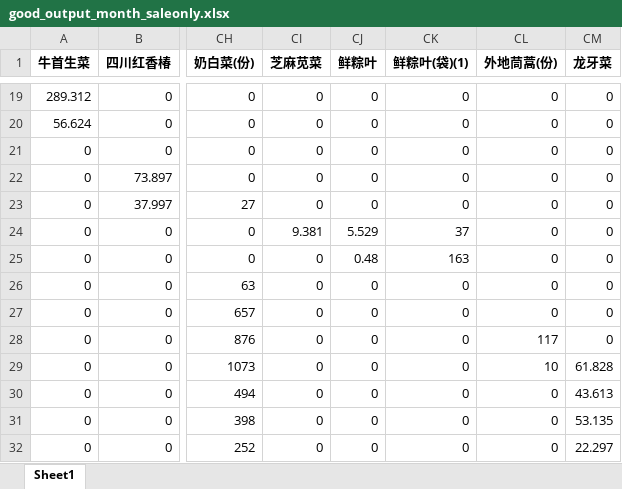
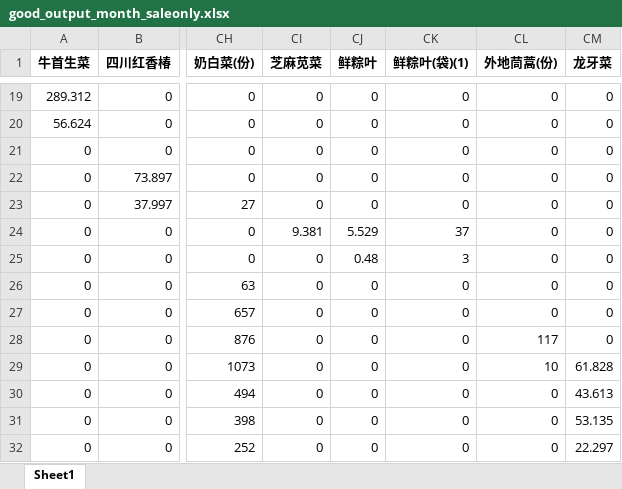
Before and after one commit to JohnZhan2023/math_compe, an Excel workbook: good_output_month_saleonly.xlsx, sheet Sheet1, drawn as a sheet; only a part is shown, gaps mark what is left out; values as stored, in another font and other column widths than the file's, no borders; the diff names each change by its address in the sheet, - before the commit and + after, or states it on an @@ line.

```diff
--- a/good_output_month_saleonly.xlsx (sheet Sheet1)
+++ b/good_output_month_saleonly.xlsx (sheet Sheet1)
-CK25 (鲜粽叶(袋)(1)): 163
+CK25 (鲜粽叶(袋)(1)): 3
```
Also changed, not shown: good_output_hour_saleonly.xlsx, good_output_week_saleonly.xlsx, 14 other files.
